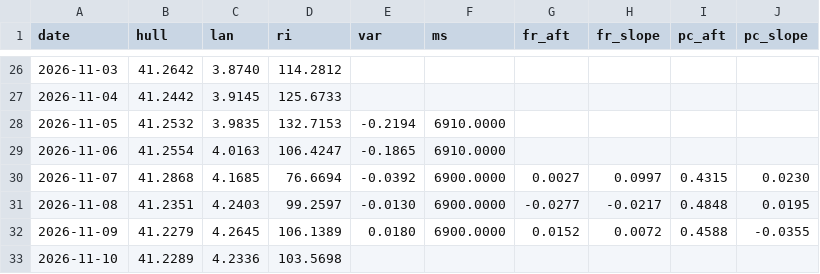
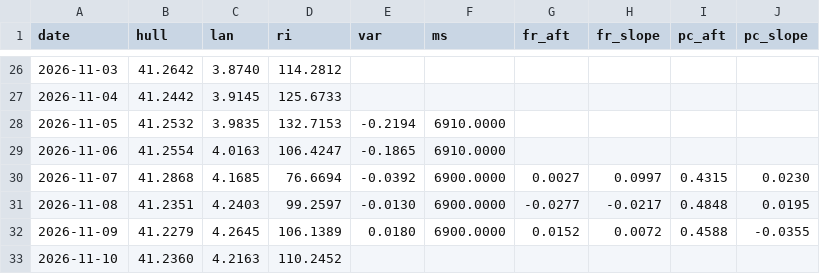
Before and after one commit to mimomimo15/prevision-frontenac, a CSV file: docs/aux_daily.csv, drawn as a sheet; only a part is shown, gaps mark what is left out.

```diff
--- a/docs/aux_daily.csv
+++ b/docs/aux_daily.csv
@@ -32,2 +32,2 @@ date,hull,lan,ri,var,ms,fr_aft,fr_slope,pc_aft,pc_slope
 2026-11-09,41.2279,4.2645,106.1389,0.0180,6900.0000,0.0152,0.0072,0.4588,-0.0355
-2026-11-10,41.2289,4.2336,103.5698,,,,,,
+2026-11-10,41.2360,4.2163,110.2452,,,,,,
```
Also changed, not shown: docs/britannia.csv, docs/forecast_archive.csv, 6 other files.
